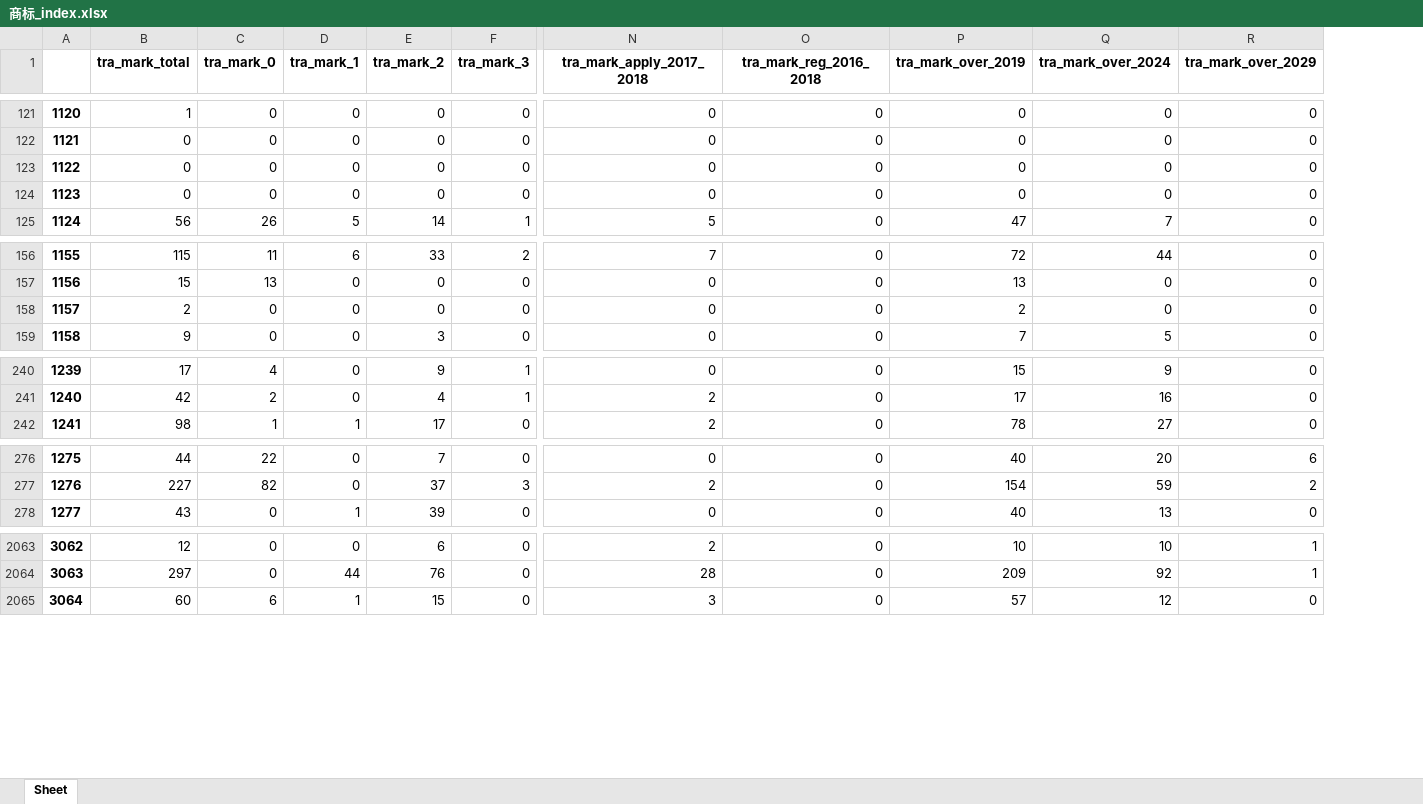
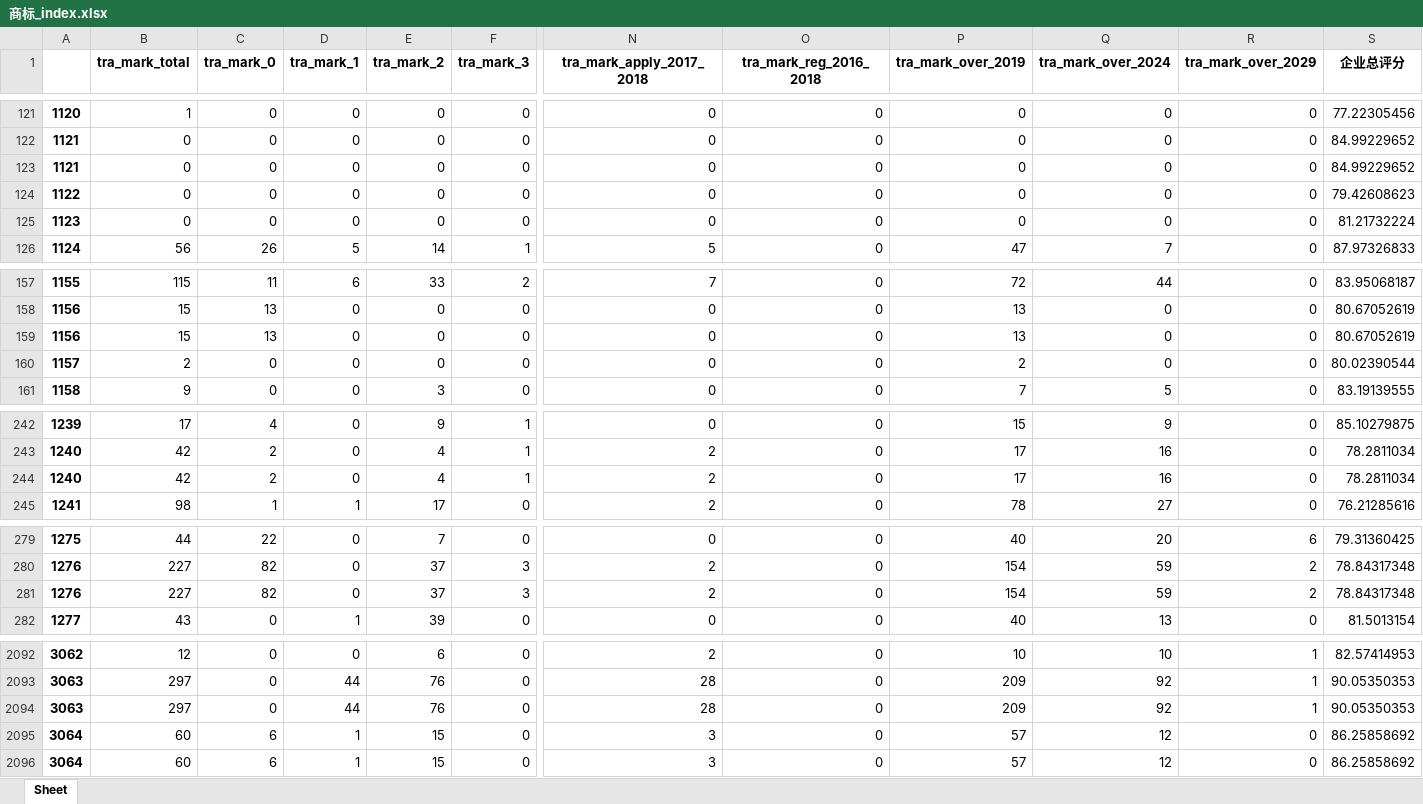
Before and after one commit to BarryZM/BFSUIEEEISIWorldCup, an Excel workbook: data/processed_data/corporation_index/商标_index.xlsx, sheet Sheet, drawn as a sheet; only a part is shown, gaps mark what is left out; values as stored, in another font and other column widths than the file's, no borders; rows hold the shown columns only; the diff covers the shown part only; the diff names each change by its address in the sheet, - before the commit and + after, or states it on an @@ line.

```diff
--- a/data/processed_data/corporation_index/商标_index.xlsx (sheet Sheet)
+++ b/data/processed_data/corporation_index/商标_index.xlsx (sheet Sheet)
+column S (企业总评分), rows 121-124: 77.22305456 | 84.99229652 | 84.99229652 | 79.42608623; row 126: 87.97326833; rows 157-158: 83.95068187 | 80.67052619; rows 160-161: 80.02390544 | 83.19139555; rows 242-243: 85.10279875 | 78.2811034; row 245: 76.21285616; rows 279-280: 79.31360425 | 78.84317348; row 282: 81.5013154; rows 2092-2093: 82.57414953 | 90.05350353; row 2096: 86.25858692
@@ column A renumbered between rows 123 and 1585 @@
+row 125: 1123 | 0 | 0 | 0 | 0 | 0 | 0 | 0 | 0 | 0 | 0 | 81.21732224
+row 159: 1156 | 15 | 13 | 0 | 0 | 0 | 0 | 0 | 13 | 0 | 0 | 80.67052619
+row 244: 1240 | 42 | 2 | 0 | 4 | 1 | 2 | 0 | 17 | 16 | 0 | 78.2811034
+row 281: 1276 | 227 | 82 | 0 | 37 | 3 | 2 | 0 | 154 | 59 | 2 | 78.84317348
+row 2094: 3063 | 297 | 0 | 44 | 76 | 0 | 28 | 0 | 209 | 92 | 1 | 90.05350353
+row 2095: 3064 | 60 | 6 | 1 | 15 | 0 | 3 | 0 | 57 | 12 | 0 | 86.25858692
```
Also changed, not shown: 33 added rows elsewhere in this sheet, data/processed_data/corporation_index/专利_index.xlsx, data/processed_data/corporation_index/产品_index.xlsx, 6 other files.
